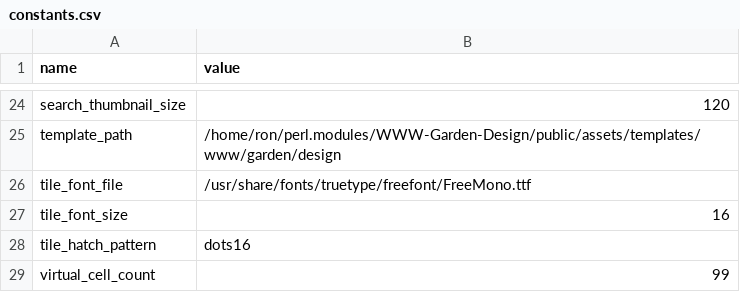
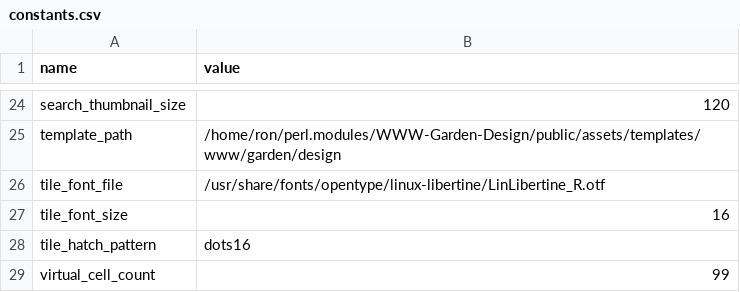
Before and after one commit to ronsavage/WWW-Garden-Design, a CSV file: data/constants.csv, drawn as a sheet; only a part is shown, gaps mark what is left out.

```diff
--- a/data/constants.csv
+++ b/data/constants.csv
@@ -25,3 +25,3 @@
 "template_path","/home/ron/perl.modules/WWW-Garden-Design/public/assets/templates/www/garden/design"
-"tile_font_file","/usr/share/fonts/truetype/freefont/FreeMono.ttf"
+"tile_font_file","/usr/share/fonts/opentype/linux-libertine/LinLibertine_R.otf"
 "tile_font_size","16"
```
Also changed, not shown: 22 other files.
